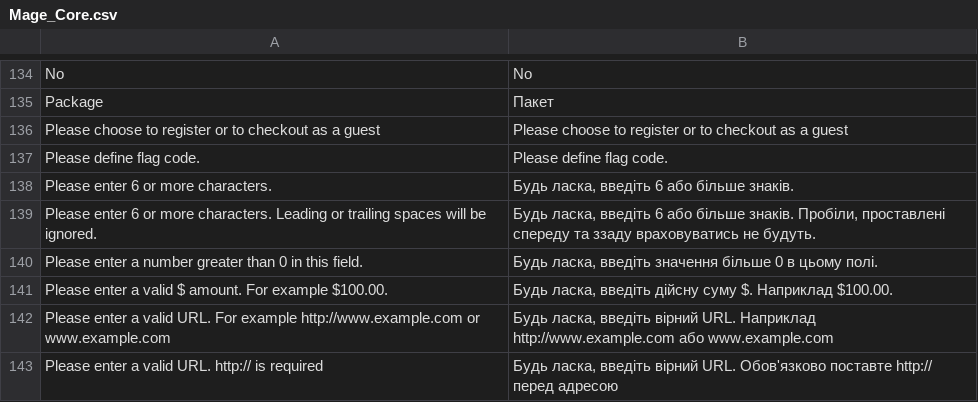
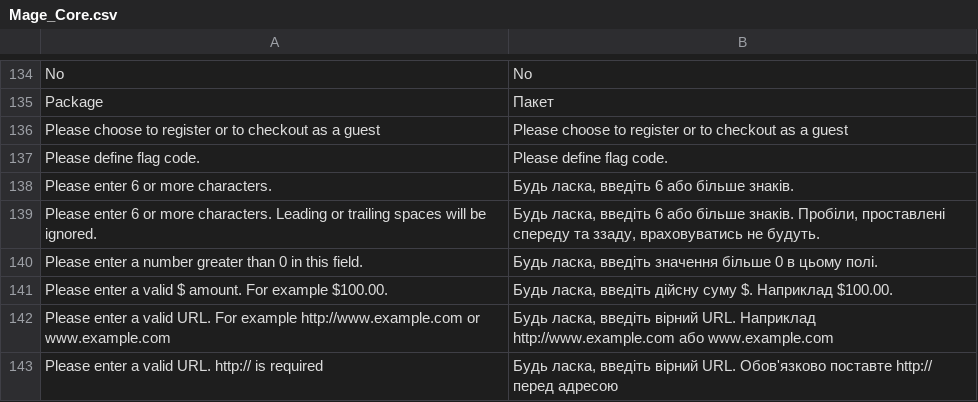
Before and after one commit to dominido/technostock, a CSV file: app/locale/uk_UA/Mage_Core.csv, drawn as a sheet; only a part is shown, gaps mark what is left out.

```diff
--- a/app/locale/uk_UA/Mage_Core.csv
+++ b/app/locale/uk_UA/Mage_Core.csv
@@ -138,3 +138,3 @@
 "Please enter 6 or more characters.","Будь ласка, введіть 6 або більше знаків."
-"Please enter 6 or more characters. Leading or trailing spaces will be ignored.","Будь ласка, введіть 6 або більше знаків. Пробіли, проставлені спереду та ззаду враховуватись не будуть."
+"Please enter 6 or more characters. Leading or trailing spaces will be ignored.","Будь ласка, введіть 6 або більше знаків. Пробіли, проставлені спереду та ззаду, враховуватись не будуть."
 "Please enter a number greater than 0 in this field.","Будь ласка, введіть значення більше 0 в цьому полі."
```
Also changed, not shown: app/locale/uk_UA/Mage_Customer.csv.
